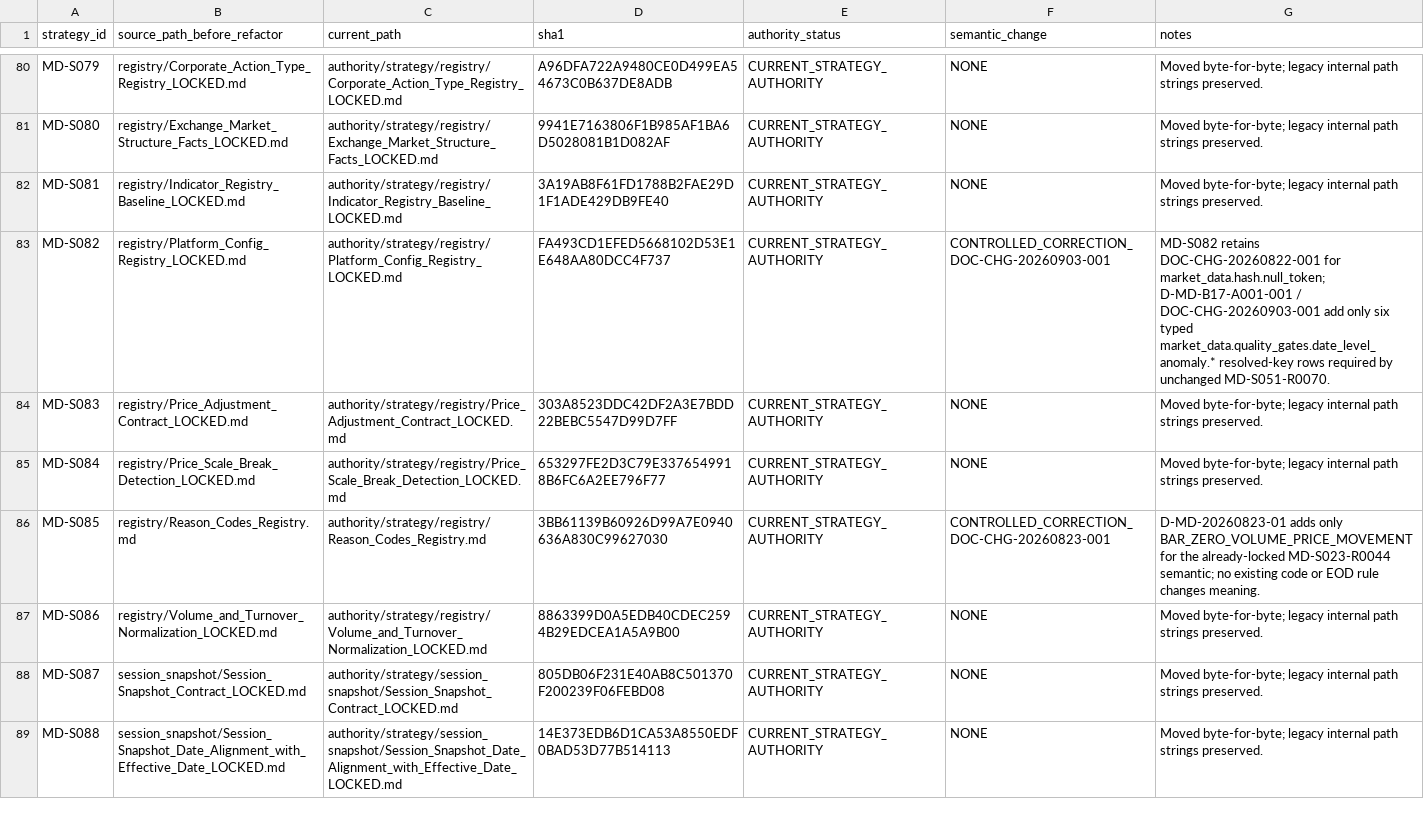
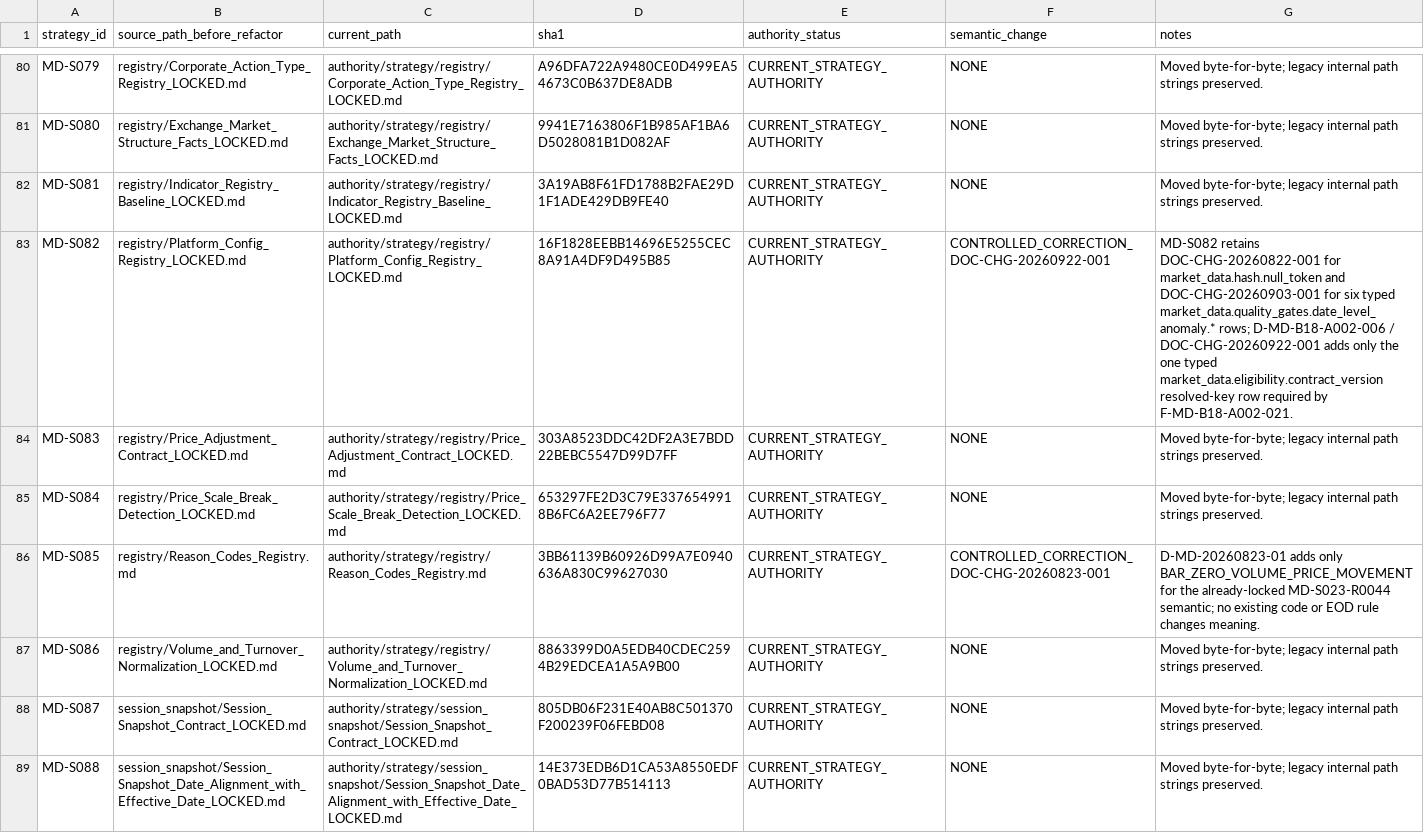
Before and after one commit to franscelstain/tradeaxis-api, a CSV file: docs/market_data/authority/governance/MARKET_DATA_STRATEGY_AUTHORITY_REGISTRY.csv, drawn as a sheet; only a part is shown, gaps mark what is left out.

```diff
--- a/docs/market_data/authority/governance/MARKET_DATA_STRATEGY_AUTHORITY_REGISTRY.csv
+++ b/docs/market_data/authority/governance/MARKET_DATA_STRATEGY_AUTHORITY_REGISTRY.csv
@@ -82,3 +82,3 @@ MD-S080,registry/Exchange_Market_Structure_Facts_LOCKED.md,authority/strategy/re
 MD-S081,registry/Indicator_Registry_Baseline_LOCKED.md,authority/strategy/registry/Indicator_Registry_Baseline_LOCKED.md,3A19AB8F61FD1788B2FAE29D1F1ADE429DB9FE40,CURRENT_STRATEGY_AUTHORITY,NONE,Moved byte-for-byte; legacy internal path strings preserved.
-MD-S082,registry/Platform_Config_Registry_LOCKED.md,authority/strategy/registry/Platform_Config_Registry_LOCKED.md,FA493CD1EFED5668102D53E1E648AA80DCC4F737,CURRENT_STRATEGY_AUTHORITY,CONTROLLED_CORRECTION_DOC-CHG-20260903-001,"MD-S082 retains DOC-CHG-20260822-001 for market_data.hash.null_token; D-MD-B17-A001-001 / DOC-CHG-20260903-001 add only six typed market_data.quality_gates.date_level_anomaly.* resolved-key rows required by unchanged MD-S051-R0070."
+MD-S082,registry/Platform_Config_Registry_LOCKED.md,authority/strategy/registry/Platform_Config_Registry_LOCKED.md,16F1828EEBB14696E5255CEC8A91A4DF9D495B85,CURRENT_STRATEGY_AUTHORITY,CONTROLLED_CORRECTION_DOC-CHG-20260922-001,"MD-S082 retains DOC-CHG-20260822-001 for market_data.hash.null_token and DOC-CHG-20260903-001 for six typed market_data.quality_gates.date_level_anomaly.* rows; D-MD-B18-A002-006 / DOC-CHG-20260922-001 adds only the one typed market_data.eligibility.contract_version resolved-key row required by F-MD-B18-A002-021."
 MD-S083,registry/Price_Adjustment_Contract_LOCKED.md,authority/strategy/registry/Price_Adjustment_Contract_LOCKED.md,303A8523DDC42DF2A3E7BDD22BEBC5547D99D7FF,CURRENT_STRATEGY_AUTHORITY,NONE,Moved byte-for-byte; legacy internal path strings preserved.
```
Also changed, not shown: docs/market_data/authority/governance/CURRENT_VERIFICATION_REGISTRY.csv, docs/market_data/authority/governance/DOCUMENT_ID_REGISTRY.csv, 20 other files.
